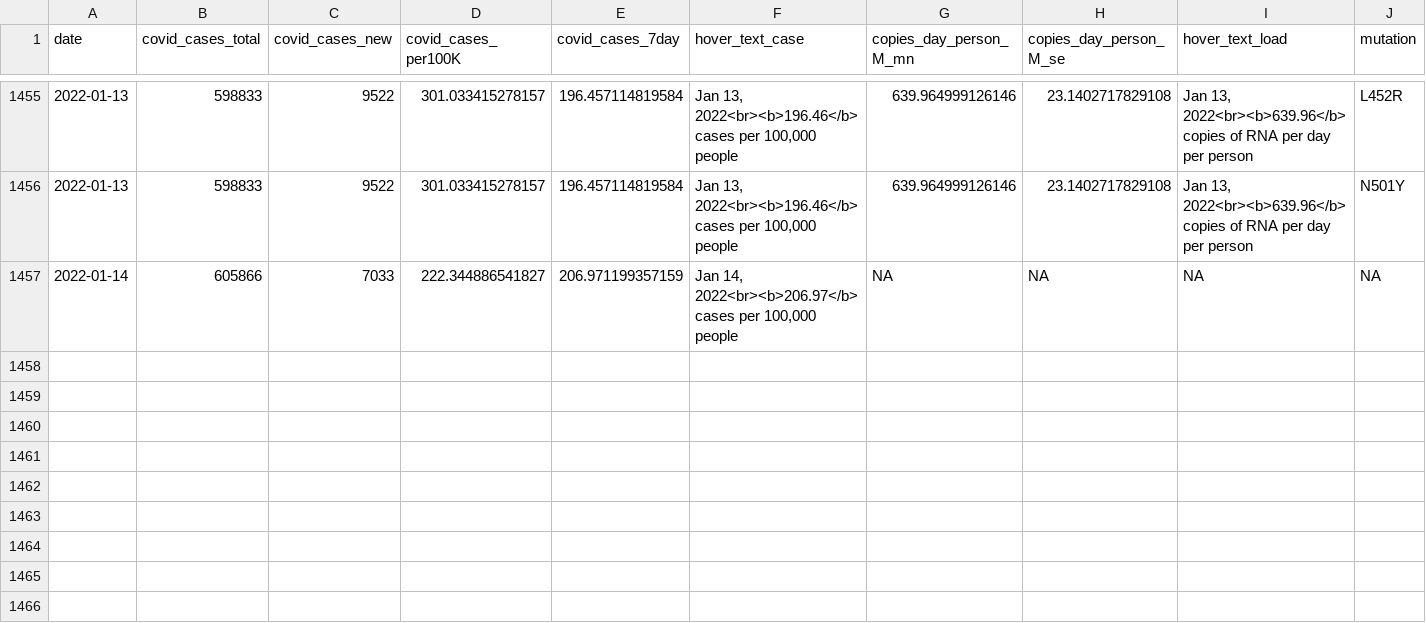
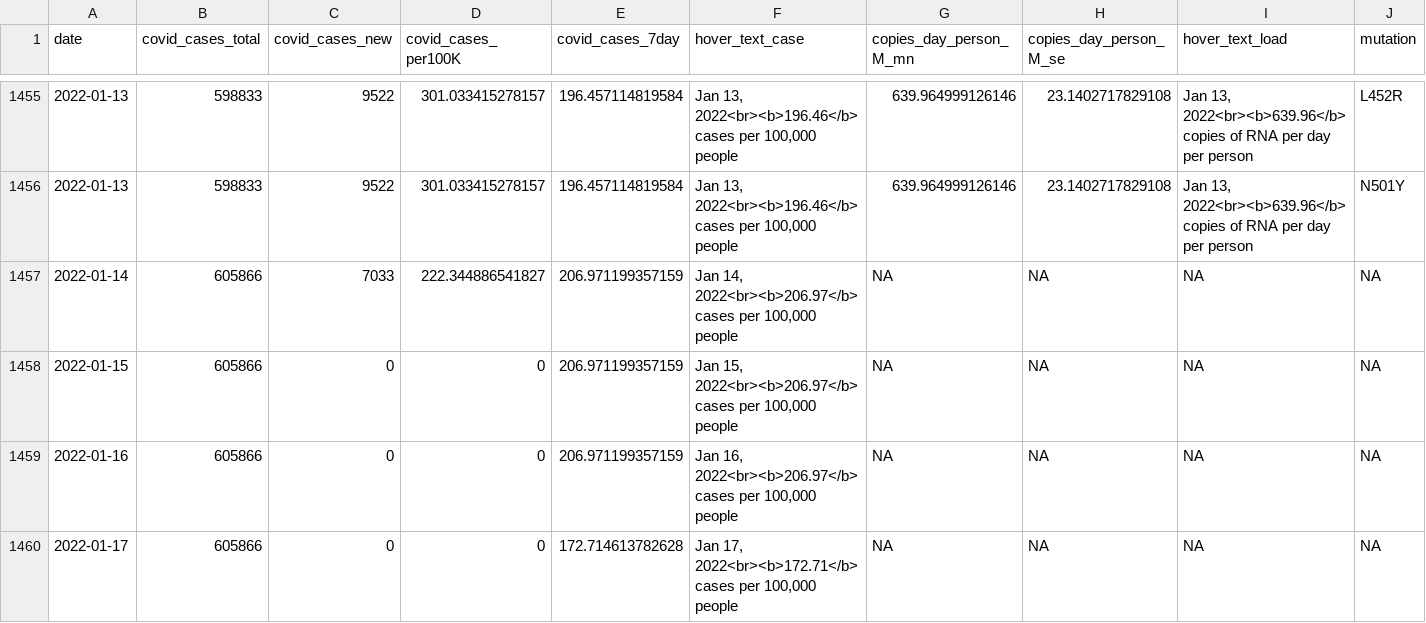
Before and after one commit to Metropolitan-Council/covid-poops, a CSV file: data/combined_data.csv, drawn as a sheet; only a part is shown, gaps mark what is left out; rows hold the shown columns only; the diff names each change by its address in the sheet, - before the commit and + after, or states it on an @@ line.

```diff
--- a/data/combined_data.csv
+++ b/data/combined_data.csv
+row 1458: 2022-01-15 | 605866 | 0 | 0 | 206.971199357159 | Jan 15, 2022<br><b>206.97</b> cases per 100,000 people | NA | NA | NA | NA
+row 1459: 2022-01-16 | 605866 | 0 | 0 | 206.971199357159 | Jan 16, 2022<br><b>206.97</b> cases per 100,000 people | NA | NA | NA | NA
+row 1460: 2022-01-17 | 605866 | 0 | 0 | 172.714613782628 | Jan 17, 2022<br><b>172.71</b> cases per 100,000 people | NA | NA | NA | NA
```
Also changed, not shown: data/clean_variant_data.csv, metc-wastewater-covid-monitor/data/case_data.csv, 2 other files.
